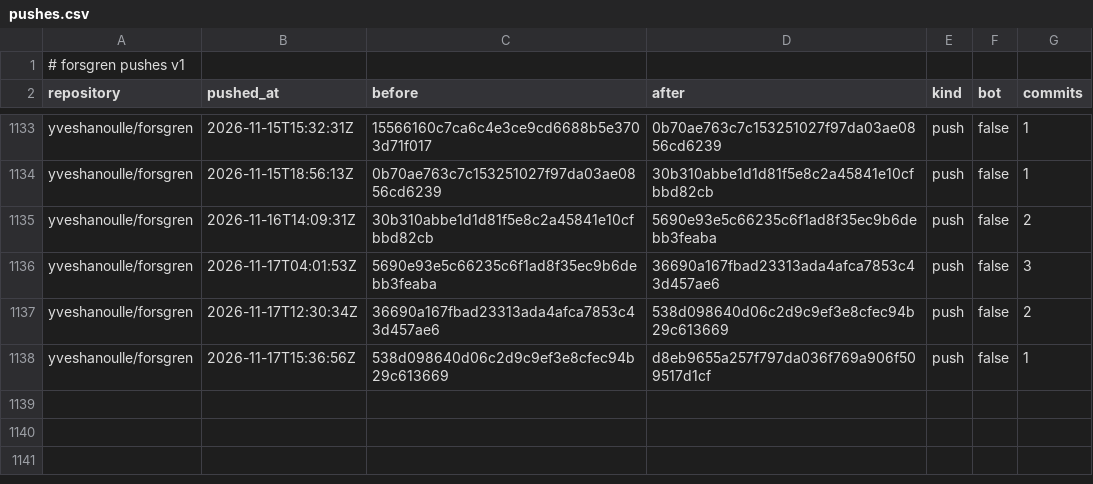
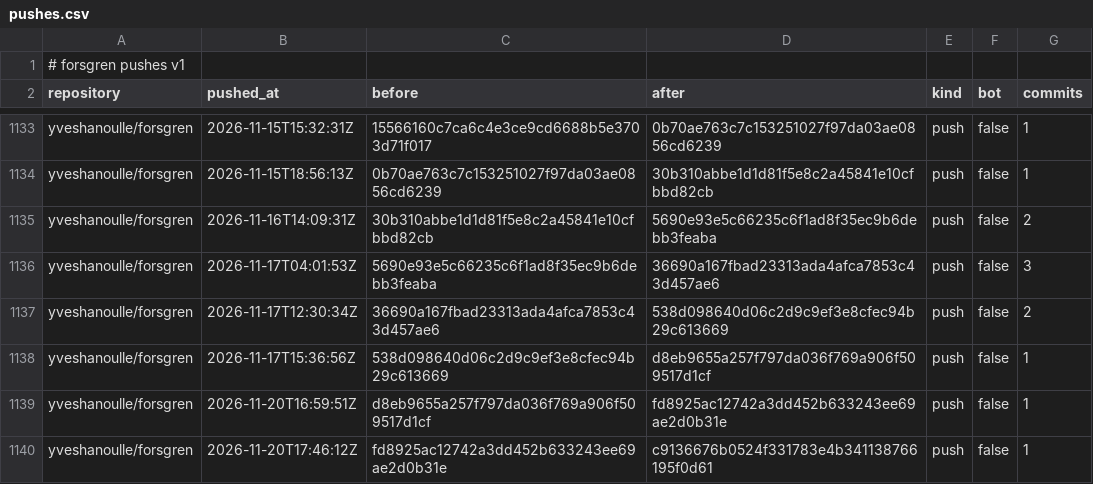
Before and after one commit to yveshanoulle/forsgren-metrics, a CSV file: data/pushes.csv, drawn as a sheet; only a part is shown, gaps mark what is left out.

```diff
--- a/data/pushes.csv
+++ b/data/pushes.csv
@@ -1138 +1138,3 @@ yveshanoulle/forsgren,2026-11-17T12:30:34Z,36690a167fbad23313ada4afca7853c43d457
 yveshanoulle/forsgren,2026-11-17T15:36:56Z,538d098640d06c2d9c9ef3e8cfec94b29c613669,d8eb9655a257f797da036f769a906f509517d1cf,push,false,1
+yveshanoulle/forsgren,2026-11-20T16:59:51Z,d8eb9655a257f797da036f769a906f509517d1cf,fd8925ac12742a3dd452b633243ee69ae2d0b31e,push,false,1
+yveshanoulle/forsgren,2026-11-20T17:46:12Z,fd8925ac12742a3dd452b633243ee69ae2d0b31e,c9136676b0524f331783e4b341138766195f0d61,push,false,1
```
Also changed, not shown: data/issues.csv, data/push_commits.csv, 4 other files.
